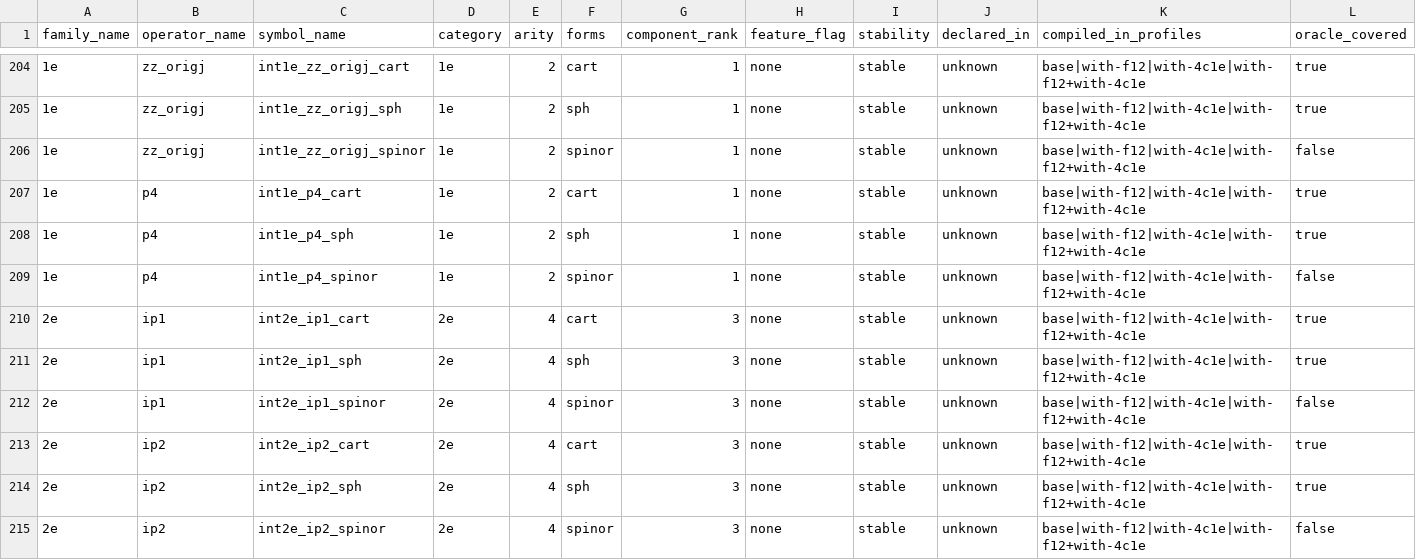
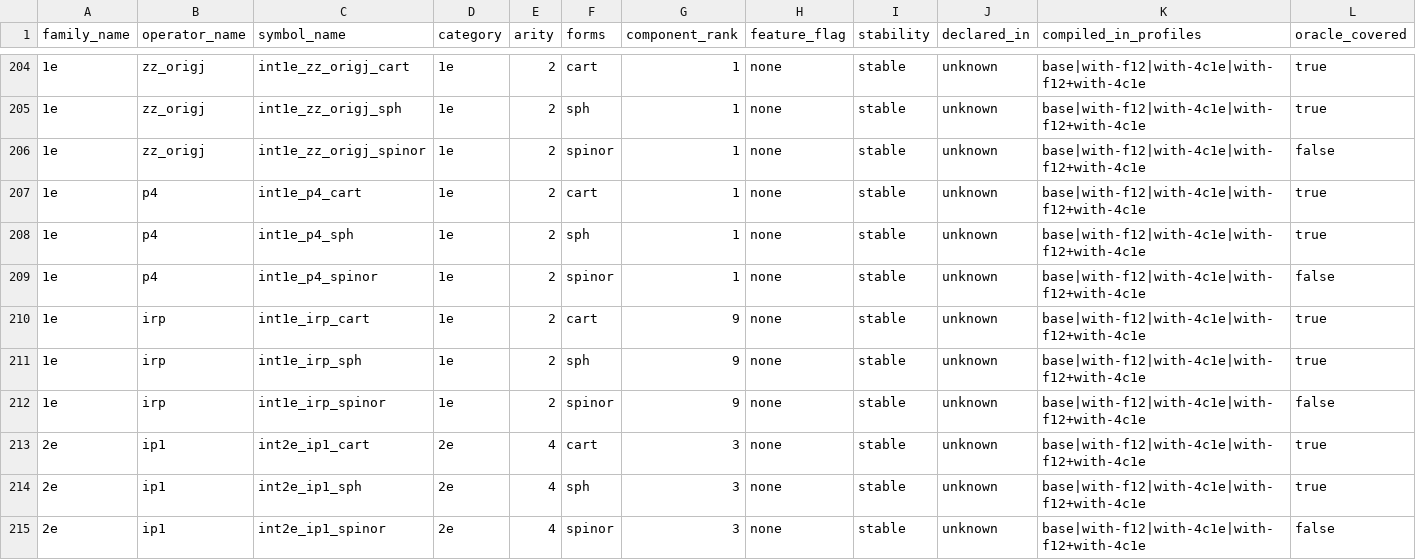
Before and after one commit to BectorVoom/cintx, a CSV file: crates/cintx-ops/src/generated/api_manifest.csv, drawn as a sheet; only a part is shown, gaps mark what is left out; the shorter side is filled out with more unchanged rows; rows hold the shown columns only; the diff names each change by its address in the sheet, - before the commit and + after, or states it on an @@ line.

```diff
--- a/crates/cintx-ops/src/generated/api_manifest.csv
+++ b/crates/cintx-ops/src/generated/api_manifest.csv
+row 210: 1e | irp | int1e_irp_cart | 1e | 2 | cart | 9 | none | stable | unknown | base|with-f12|with-4c1e|with-f12+with-4c1e | true
+row 211: 1e | irp | int1e_irp_sph | 1e | 2 | sph | 9 | none | stable | unknown | base|with-f12|with-4c1e|with-f12+with-4c1e | true
+row 212: 1e | irp | int1e_irp_spinor | 1e | 2 | spinor | 9 | none | stable | unknown | base|with-f12|with-4c1e|with-f12+with-4c1e | false
```
Also changed, not shown: 3 other files.
